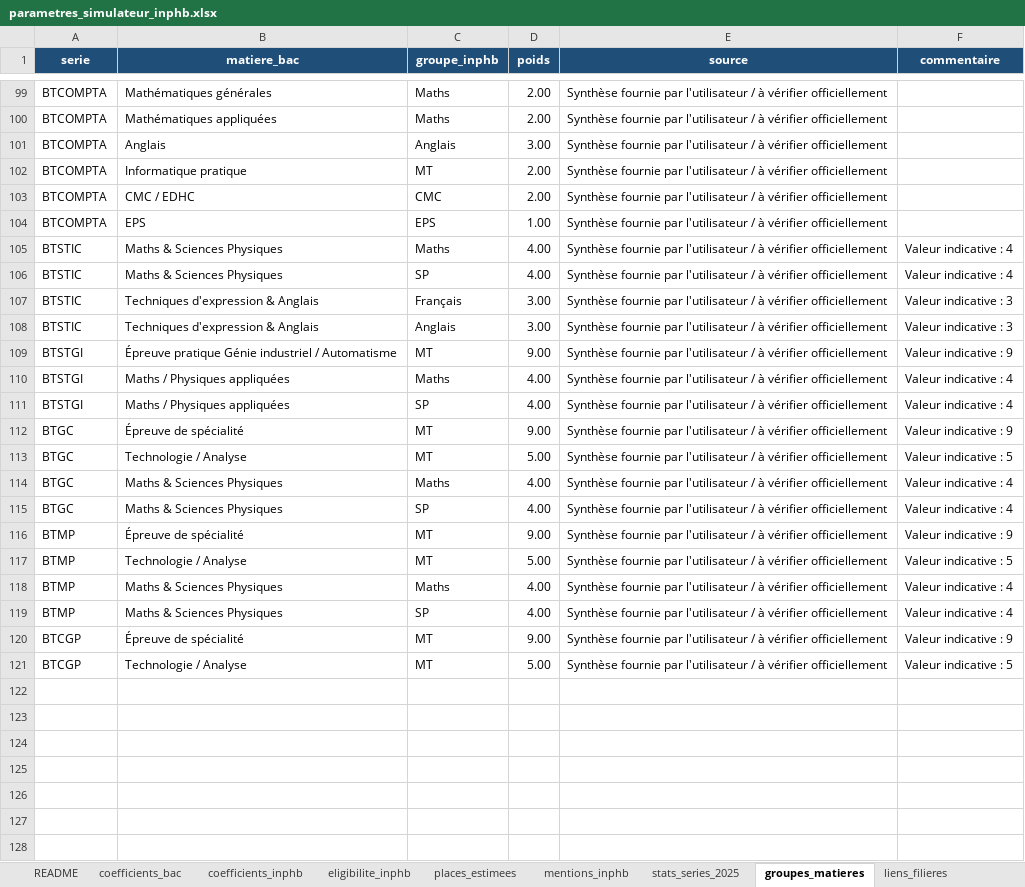
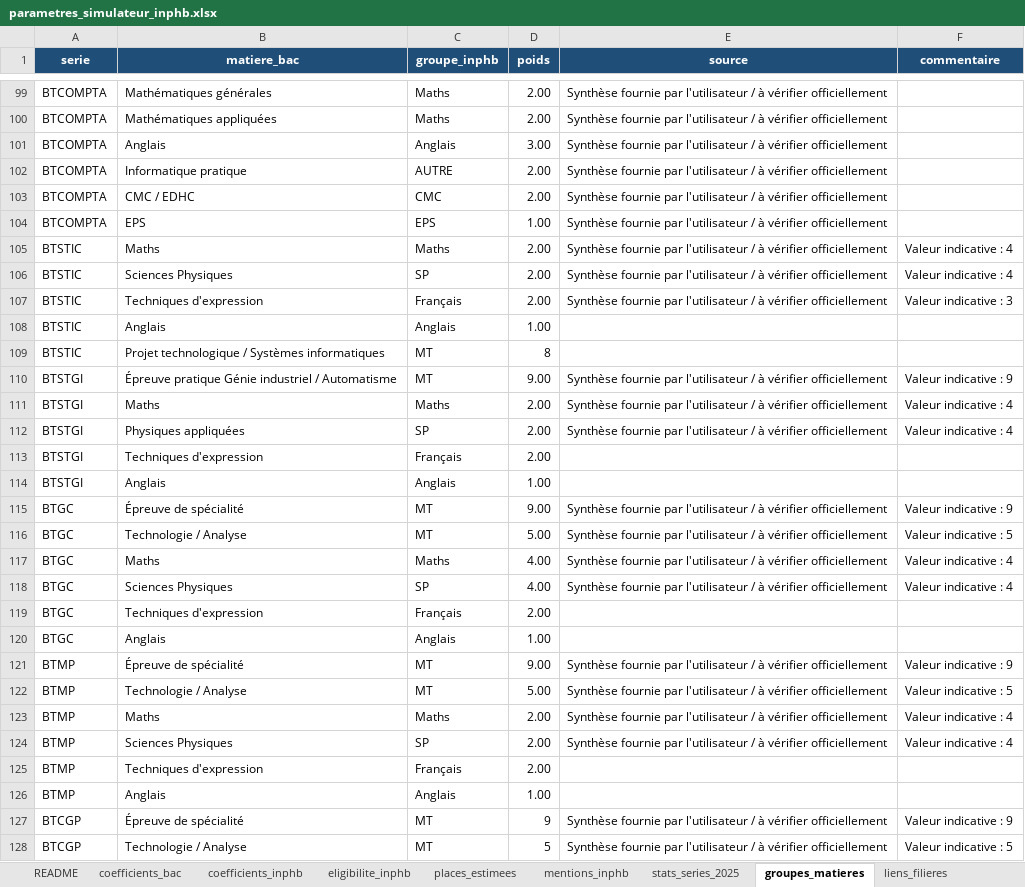
Before and after one commit to rkonan/simulateur-inphb, an Excel workbook: parametres_simulateur_inphb.xlsx, sheet groupes_matieres, drawn as a sheet; only a part is shown, gaps mark what is left out; values as stored, in another font and other column widths than the file's, no borders; addresses are those after the commit; the diff covers the shown part only; the diff names each change by its address in the sheet, - before the commit and + after, or states it on an @@ line.

```diff
--- a/parametres_simulateur_inphb.xlsx (sheet groupes_matieres)
+++ b/parametres_simulateur_inphb.xlsx (sheet groupes_matieres)
-C102 (groupe_inphb): MT
+C102 (groupe_inphb): AUTRE
-B105 (matiere_bac): Maths & Sciences Physiques
+B105 (matiere_bac): Maths
-D105:D106 (poids): 4.00
+D105:D106 (poids): 2.00
-B106 (matiere_bac): Maths & Sciences Physiques
+B106 (matiere_bac): Sciences Physiques
-B107 (matiere_bac): Techniques d'expression & Anglais
+B107 (matiere_bac): Techniques d'expression
-D107 (poids): 3.00
+D107 (poids): 2.00
-B108 (matiere_bac): Techniques d'expression & Anglais
+B108 (matiere_bac): Anglais
-D108 (poids): 3.00
+D108 (poids): 1.00
-E108 (source): Synthèse fournie par l'utilisateur / à vérifier officiellement
+E108 (source): (empty)
-F108 (commentaire): Valeur indicative : 3
+F108 (commentaire): (empty)
+row 109: BTSTIC | Projet technologique / Systèmes informatiques | MT | 8
-B111 (matiere_bac): Maths / Physiques appliquées
+B111 (matiere_bac): Maths
-D111:D112 (poids): 4.00
+D111:D112 (poids): 2.00
-B112 (matiere_bac): Maths / Physiques appliquées
+B112 (matiere_bac): Physiques appliquées
+row 113: BTSTGI | Techniques d'expression | Français | 2.00
+row 114: BTSTGI | Anglais | Anglais | 1.00
-B117 (matiere_bac): Maths & Sciences Physiques
+B117 (matiere_bac): Maths
-B118 (matiere_bac): Maths & Sciences Physiques
+B118 (matiere_bac): Sciences Physiques
+row 119: BTGC | Techniques d'expression | Français | 2.00
+row 120: BTGC | Anglais | Anglais | 1.00
-B123 (matiere_bac): Maths & Sciences Physiques
+B123 (matiere_bac): Maths
-D123:D124 (poids): 4.00
+D123:D124 (poids): 2.00
-B124 (matiere_bac): Maths & Sciences Physiques
+B124 (matiere_bac): Sciences Physiques
+row 125: BTMP | Techniques d'expression | Français | 2.00
+row 126: BTMP | Anglais | Anglais | 1.00
-D127 (poids): 9.00
+D127 (poids): 9
-D128 (poids): 5.00
+D128 (poids): 5
```
Also changed, not shown: 10 added rows elsewhere in this sheet, sheet coefficients_bac, sheet eligibilite_inphb, sheet coefficients_inphb, 1 other file.
